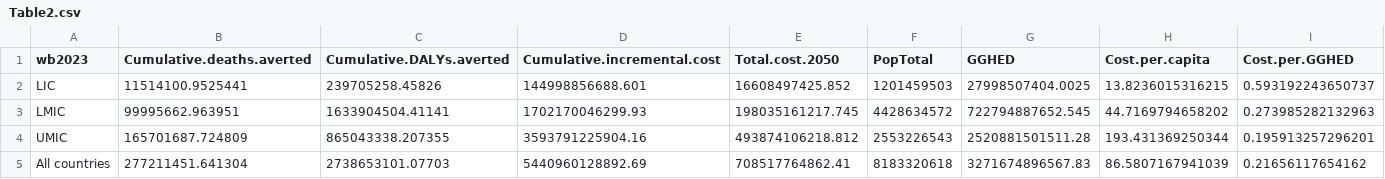
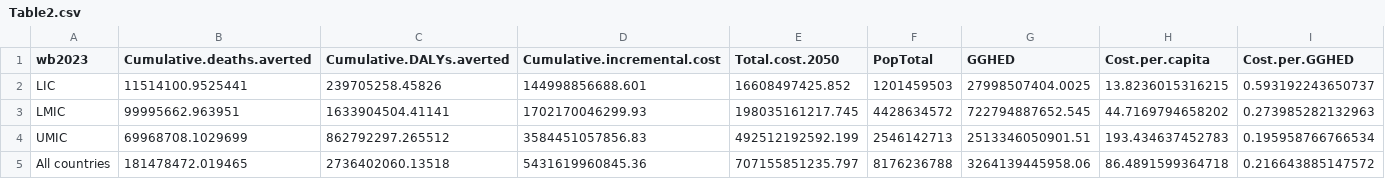
Before and after one commit to Disease-Control-Priorities/CCC, a CSV file: HLI/figures/Table2.csv, drawn as a sheet.

```diff
--- a/HLI/figures/Table2.csv
+++ b/HLI/figures/Table2.csv
@@ -3,3 +3,3 @@
 "LMIC",99995662.963951,1633904504.41141,1702170046299.93,198035161217.745,4428634572,722794887652.545,44.7169794658202,0.273985282132963
-"UMIC",165701687.724809,865043338.207355,3593791225904.16,493874106218.812,2553226543,2520881501511.28,193.431369250344,0.195913257296201
-"All countries",277211451.641304,2738653101.07703,5440960128892.69,708517764862.41,8183320618,3271674896567.83,86.5807167941039,0.21656117654162
+"UMIC",69968708.1029699,862792297.265512,3584451057856.83,492512192592.199,2546142713,2513346050901.51,193.434637452783,0.195958766766534
+"All countries",181478472.019465,2736402060.13518,5431619960845.36,707155851235.797,8176236788,3264139445958.06,86.4891599364718,0.216643885147572
```
Also changed, not shown: HLI/figures/BCR_calcs.csv, HLI/figures/HLI_CEA_HSP.csv, 15 other files.
